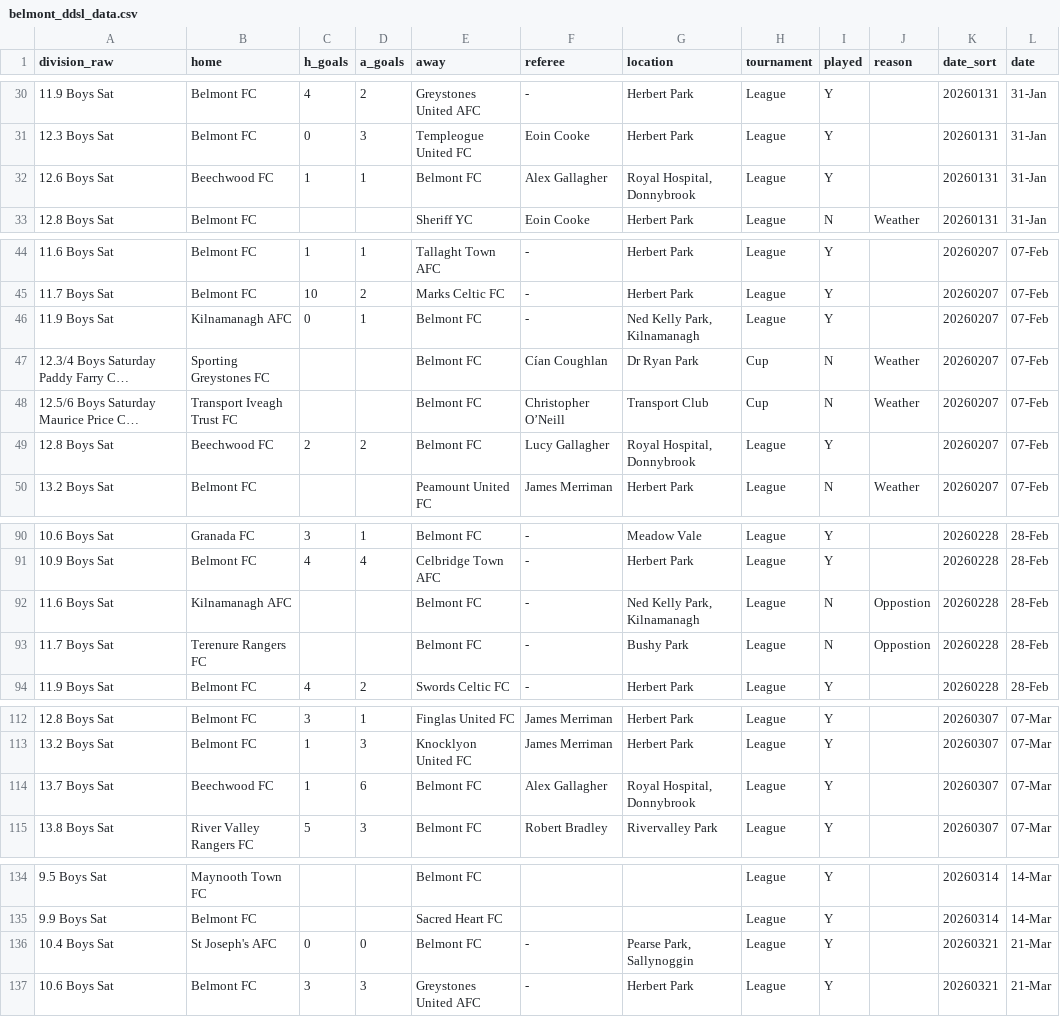
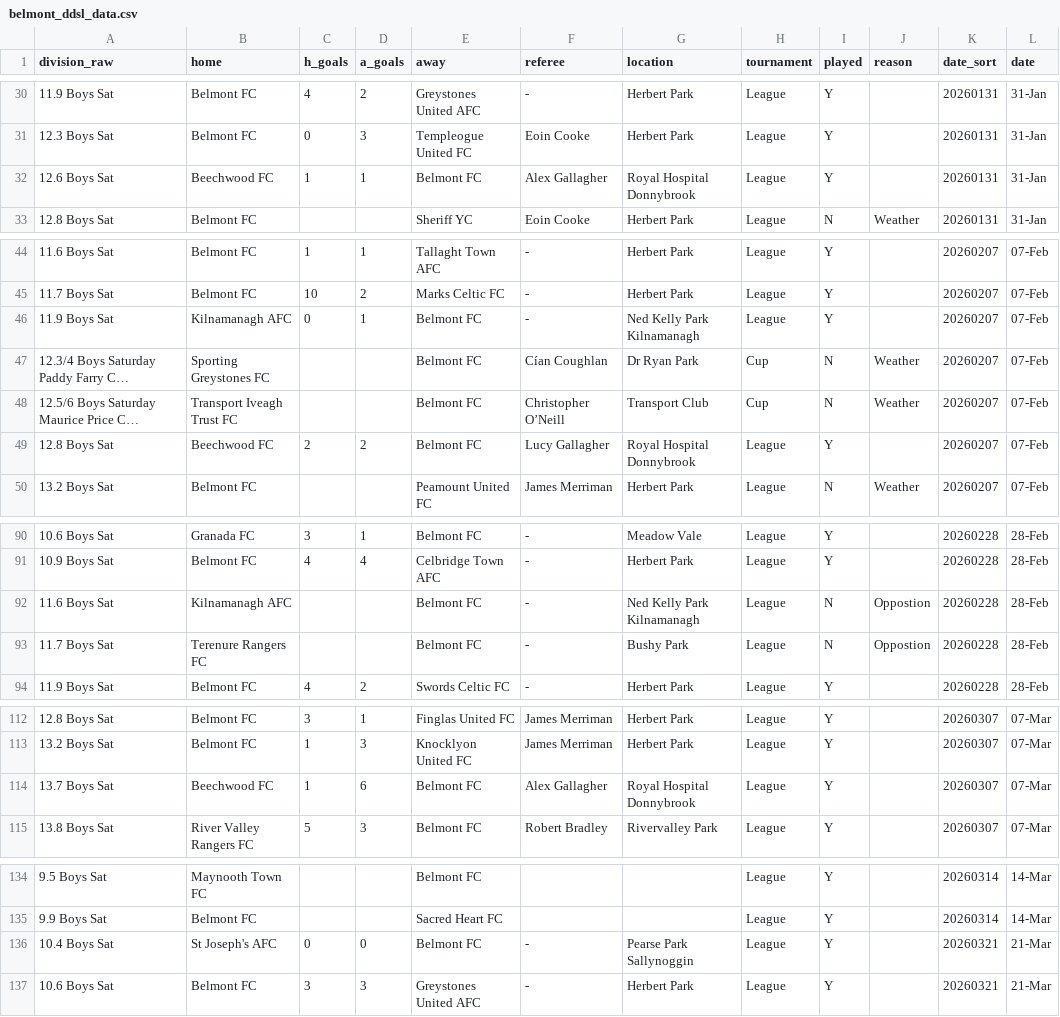
Before and after one commit to belmontfcsatfix-maker/Results-Dashboard2, a CSV file: belmont_ddsl_data.csv, drawn as a sheet; only a part is shown, gaps mark what is left out; long unchanged cells end in …; the diff covers the shown part only; the diff names each change by its address in the sheet, - before the commit and + after, or states it on an @@ line.

Commit message:
Update belmont_ddsl_data.csv

```diff
--- a/belmont_ddsl_data.csv
+++ b/belmont_ddsl_data.csv
-G32 (location): Royal Hospital, Donnybrook
+G32 (location): Royal Hospital Donnybrook
-G46 (location): Ned Kelly Park, Kilnamanagh
+G46 (location): Ned Kelly Park Kilnamanagh
-G49 (location): Royal Hospital, Donnybrook
+G49 (location): Royal Hospital Donnybrook
-G92 (location): Ned Kelly Park, Kilnamanagh
+G92 (location): Ned Kelly Park Kilnamanagh
-G114 (location): Royal Hospital, Donnybrook
+G114 (location): Royal Hospital Donnybrook
-G136 (location): Pearse Park, Sallynoggin
+G136 (location): Pearse Park Sallynoggin
```
Also changed, not shown: 1 edited cell elsewhere in this file.
